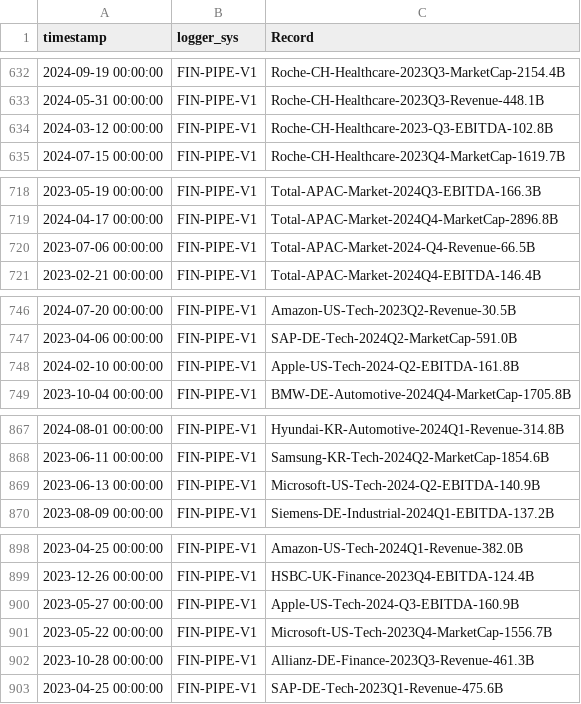
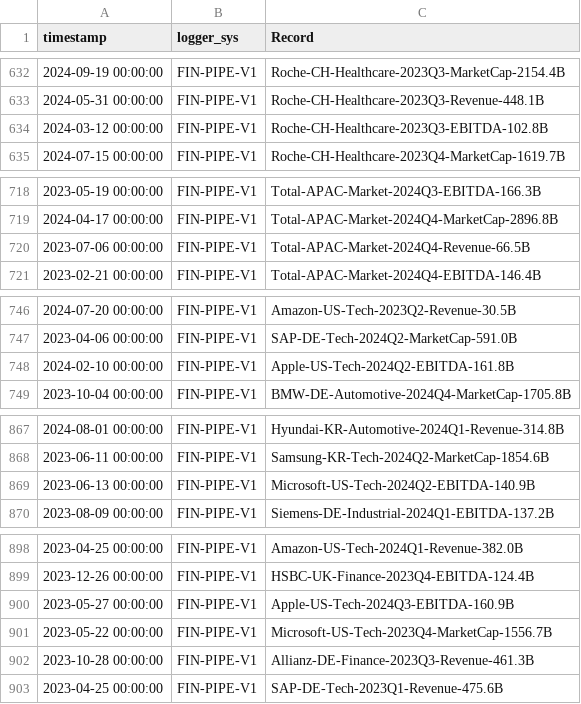
Before and after one commit to fs-ise/analytics-and-big-data, a CSV file: exercises/data/market_data_log.csv, drawn as a sheet; only a part is shown, gaps mark what is left out; the diff covers the shown part only.

```diff
--- a/exercises/data/market_data_log.csv
+++ b/exercises/data/market_data_log.csv
@@ -633,3 +633,3 @@ timestamp,logger_sys,Record
 2024-05-31 00:00:00,FIN-PIPE-V1,Roche-CH-Healthcare-2023Q3-Revenue-448.1B
-2024-03-12 00:00:00,FIN-PIPE-V1,Roche-CH-Healthcare-2023-Q3-EBITDA-102.8B
+2024-03-12 00:00:00,FIN-PIPE-V1,Roche-CH-Healthcare-2023Q3-EBITDA-102.8B
 2024-07-15 00:00:00,FIN-PIPE-V1,Roche-CH-Healthcare-2023Q4-MarketCap-1619.7B
@@ -719,3 +719,3 @@ timestamp,logger_sys,Record
 2024-04-17 00:00:00,FIN-PIPE-V1,Total-APAC-Market-2024Q4-MarketCap-2896.8B
-2023-07-06 00:00:00,FIN-PIPE-V1,Total-APAC-Market-2024-Q4-Revenue-66.5B
+2023-07-06 00:00:00,FIN-PIPE-V1,Total-APAC-Market-2024Q4-Revenue-66.5B
 2023-02-21 00:00:00,FIN-PIPE-V1,Total-APAC-Market-2024Q4-EBITDA-146.4B
@@ -747,3 +747,3 @@ timestamp,logger_sys,Record
 2023-04-06 00:00:00,FIN-PIPE-V1,SAP-DE-Tech-2024Q2-MarketCap-591.0B
-2024-02-10 00:00:00,FIN-PIPE-V1,Apple-US-Tech-2024-Q2-EBITDA-161.8B
+2024-02-10 00:00:00,FIN-PIPE-V1,Apple-US-Tech-2024Q2-EBITDA-161.8B
 2023-10-04 00:00:00,FIN-PIPE-V1,BMW-DE-Automotive-2024Q4-MarketCap-1705.8B
@@ -868,3 +868,3 @@ timestamp,logger_sys,Record
 2023-06-11 00:00:00,FIN-PIPE-V1,Samsung-KR-Tech-2024Q2-MarketCap-1854.6B
-2023-06-13 00:00:00,FIN-PIPE-V1,Microsoft-US-Tech-2024-Q2-EBITDA-140.9B
+2023-06-13 00:00:00,FIN-PIPE-V1,Microsoft-US-Tech-2024Q2-EBITDA-140.9B
 2023-08-09 00:00:00,FIN-PIPE-V1,Siemens-DE-Industrial-2024Q1-EBITDA-137.2B
@@ -899,3 +899,3 @@ timestamp,logger_sys,Record
 2023-12-26 00:00:00,FIN-PIPE-V1,HSBC-UK-Finance-2023Q4-EBITDA-124.4B
-2023-05-27 00:00:00,FIN-PIPE-V1,Apple-US-Tech-2024-Q3-EBITDA-160.9B
+2023-05-27 00:00:00,FIN-PIPE-V1,Apple-US-Tech-2024Q3-EBITDA-160.9B
 2023-05-22 00:00:00,FIN-PIPE-V1,Microsoft-US-Tech-2023Q4-MarketCap-1556.7B
```
Also changed, not shown: 5 edited cells elsewhere in this file, 6 other files.
